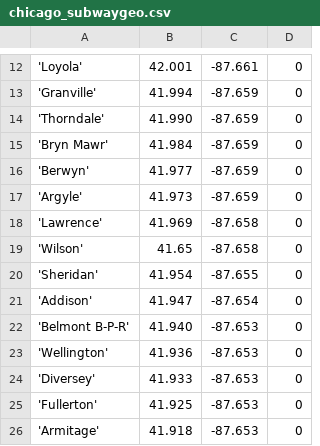
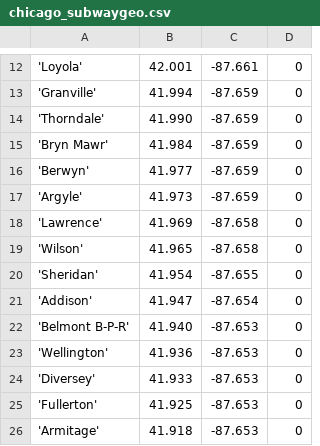
Before and after one commit to kingledion/stat672, a CSV file: subway/chicago_subwaygeo.csv, drawn as a sheet; only a part is shown, gaps mark what is left out.

```diff
--- a/subway/chicago_subwaygeo.csv
+++ b/subway/chicago_subwaygeo.csv
@@ -18,3 +18,3 @@
 'Lawrence';41.969;-87.658;0
-'Wilson';41.65;-87.658;0
+'Wilson';41.965;-87.658;0
 'Sheridan';41.954;-87.655;0
```
Also changed, not shown: 4 other files.
